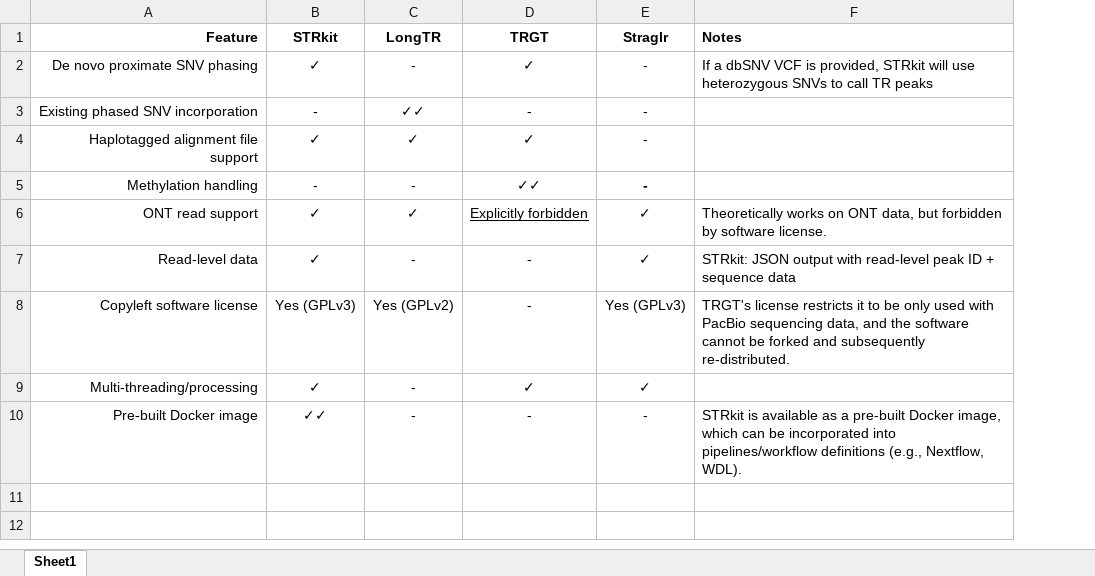
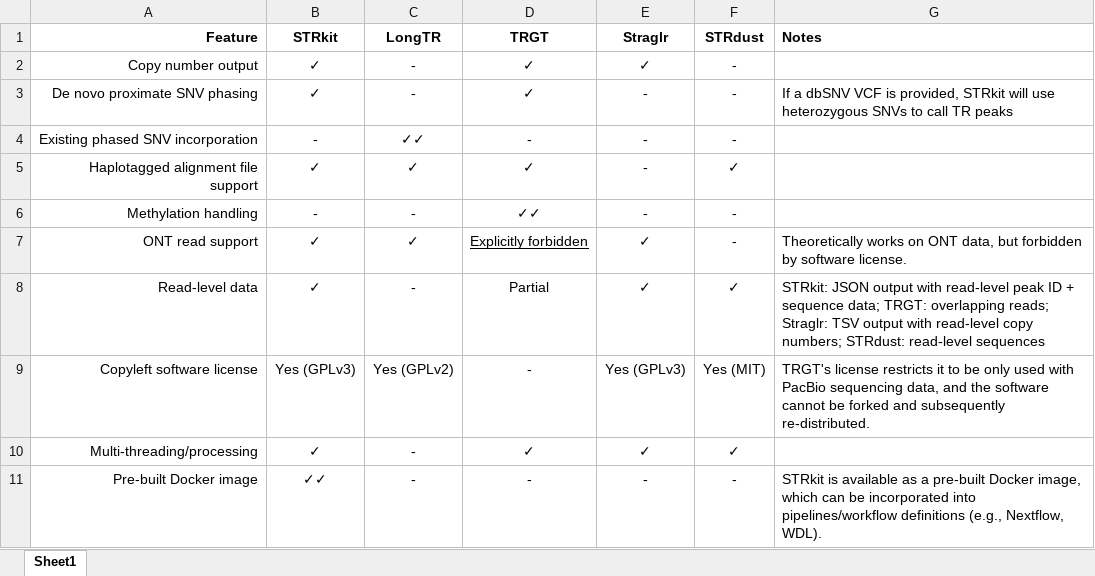
Before and after one commit to davidlougheed/strkit_paper, an Excel workbook: feature_analysis.xlsx, sheet Sheet1, drawn as a sheet; values as stored, in another font and other column widths than the file's, no borders; table styles not drawn; addresses are those after the commit; the diff names each change by its address in the sheet, - before the commit and + after, or states it on an @@ line.

Commit message:
update feature analysis

```diff
--- a/feature_analysis.xlsx (sheet Sheet1)
+++ b/feature_analysis.xlsx (sheet Sheet1)
+column F (STRdust), rows 3-11: - | - | ✓ | - | - | ✓ | Yes (MIT) | ✓ | -
+row 2: Copy number output | ✓ | - | ✓ | ✓ | -
-E6 bold: on
+E6 bold: off
-D8 (TRGT): -
+D8 (TRGT): Partial
-G8 (Notes): …+ sequence data
+G8 (Notes): …+ sequence data; TRGT: overlapping reads; Straglr: TSV output with read-level copy numbers; STRdust: read-level sequences
```
